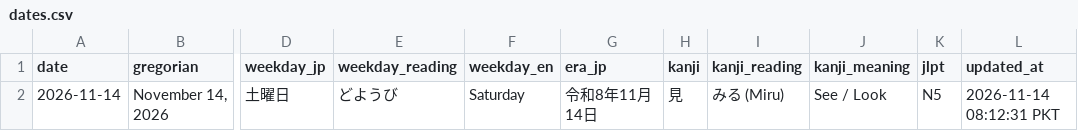
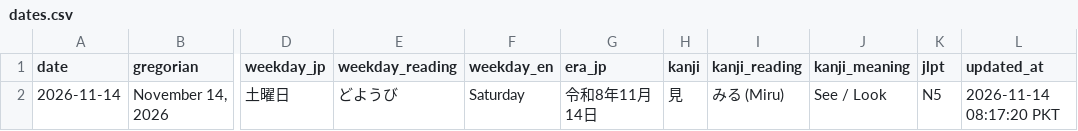
Before and after one commit to MussabPro/nihongo-daily, a CSV file: data/dates.csv, drawn as a sheet; only a part is shown, gaps mark what is left out; the diff names each change by its address in the sheet, - before the commit and + after, or states it on an @@ line.

Commit message:
[Daily] Update dates.csv for 2026-11-14

```diff
--- a/data/dates.csv
+++ b/data/dates.csv
-L2 (updated_at): 2026-11-14 08:12:31 PKT
+L2 (updated_at): 2026-11-14 08:17:20 PKT
```
